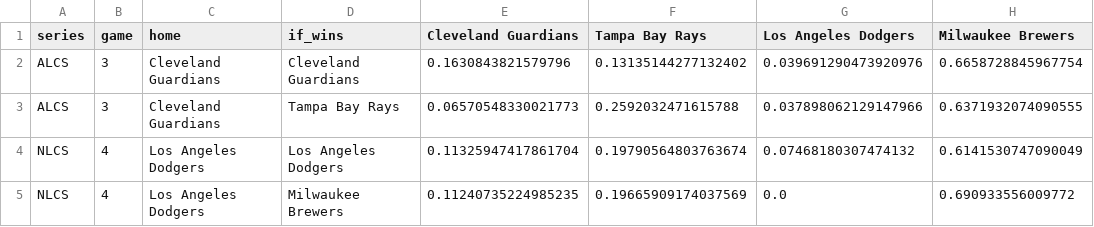
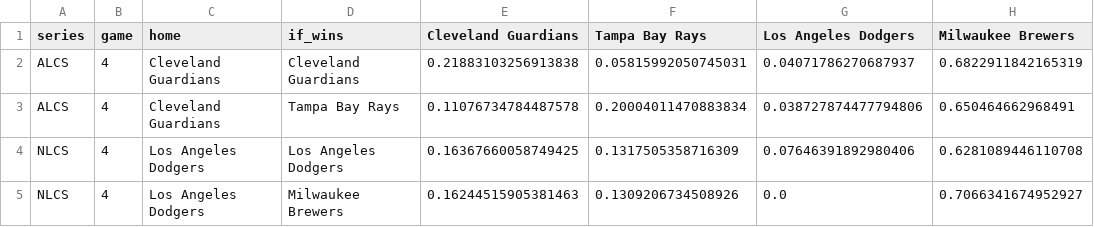
Before and after one commit to dipgip/mlb-WS-forecast, a CSV file: outputs/whatif_next_game.csv, drawn as a sheet.

```diff
--- a/outputs/whatif_next_game.csv
+++ b/outputs/whatif_next_game.csv
@@ -1,5 +1,5 @@
 series,game,home,if_wins,Cleveland Guardians,Tampa Bay Rays,Los Angeles Dodgers,Milwaukee Brewers
-ALCS,3,Cleveland Guardians,Cleveland Guardians,0.1630843821579796,0.13135144277132402,0.039691290473920976,0.6658728845967754
-ALCS,3,Cleveland Guardians,Tampa Bay Rays,0.06570548330021773,0.2592032471615788,0.037898062129147966,0.6371932074090555
-NLCS,4,Los Angeles Dodgers,Los Angeles Dodgers,0.11325947417861704,0.19790564803763674,0.07468180307474132,0.6141530747090049
-NLCS,4,Los Angeles Dodgers,Milwaukee Brewers,0.11240735224985235,0.19665909174037569,0.0,0.690933556009772
+ALCS,4,Cleveland Guardians,Cleveland Guardians,0.21883103256913838,0.05815992050745031,0.04071786270687937,0.6822911842165319
+ALCS,4,Cleveland Guardians,Tampa Bay Rays,0.11076734784487578,0.20004011470883834,0.038727874477794806,0.650464662968491
+NLCS,4,Los Angeles Dodgers,Los Angeles Dodgers,0.16367660058749425,0.1317505358716309,0.07646391892980406,0.6281089446110708
+NLCS,4,Los Angeles Dodgers,Milwaukee Brewers,0.16244515905381463,0.1309206734508926,0.0,0.7066341674952927
```
Also changed, not shown: forecasts/index.csv, outputs/sensitivity.csv, 8 other files.
